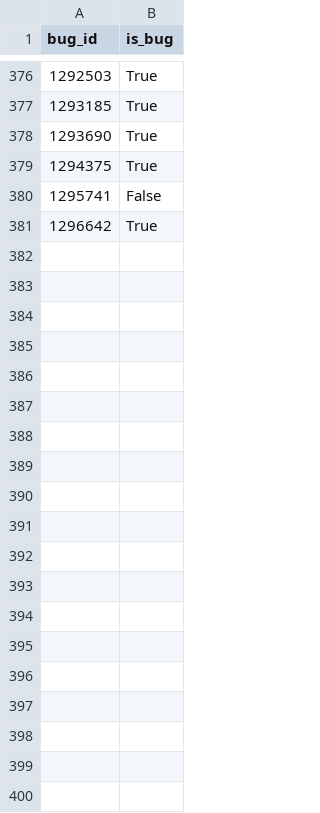
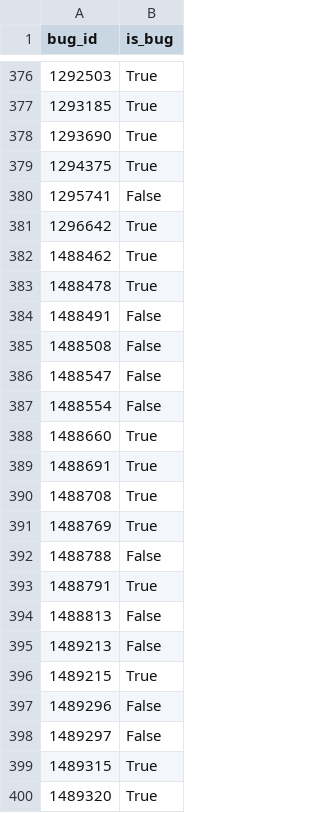
Before and after one commit to mozilla/bugbug, a CSV file: bugbug/labels/bug_nobug.csv, drawn as a sheet; only a part is shown, gaps mark what is left out; the diff covers the shown part only; the diff names each change by its address in the sheet, - before the commit and + after, or states it on an @@ line.

Commit message:
Add a few more labels for 'bug' and 'regression' classifiers

```diff
--- a/bugbug/labels/bug_nobug.csv
+++ b/bugbug/labels/bug_nobug.csv
+row 382: 1488462 | True
+row 383: 1488478 | True
+row 384: 1488491 | False
+row 385: 1488508 | False
+row 386: 1488547 | False
+row 387: 1488554 | False
+row 388: 1488660 | True
+row 389: 1488691 | True
+row 390: 1488708 | True
+row 391: 1488769 | True
+row 392: 1488788 | False
+row 393: 1488791 | True
+row 394: 1488813 | False
+row 395: 1489213 | False
+row 396: 1489215 | True
+row 397: 1489296 | False
+row 398: 1489297 | False
+row 399: 1489315 | True
+row 400: 1489320 | True
```
Also changed, not shown: 43 added rows elsewhere in this file, bugbug/labels/regression_bug_nobug.csv.
